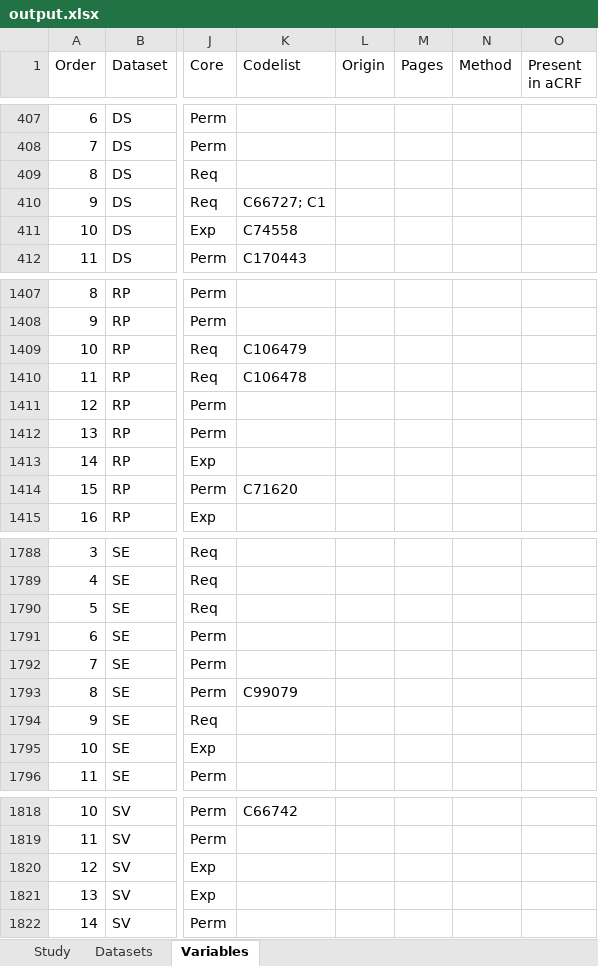
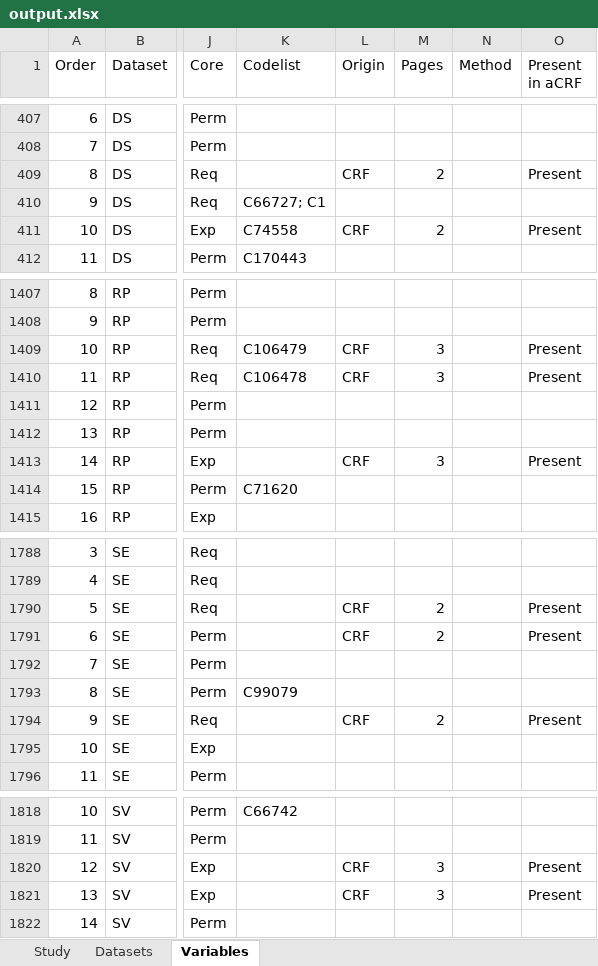
Before and after one commit to ssparna/PHUSE-EU-Connect-SM15, an Excel workbook: outputs/output.xlsx, sheet Variables, drawn as a sheet; only a part is shown, gaps mark what is left out; values as stored, in another font and other column widths than the file's, no cell formats; the diff covers the shown part only; the diff names each change by its address in the sheet, - before the commit and + after, or states it on an @@ line.

```diff
--- a/outputs/output.xlsx (sheet Variables)
+++ b/outputs/output.xlsx (sheet Variables)
-L409 (Origin): (empty)
+L409 (Origin): CRF
-M409 (Pages): (empty)
+M409 (Pages): 2
-O409 (Present in aCRF): (empty)
+O409 (Present in aCRF): Present
-L411 (Origin): (empty)
+L411 (Origin): CRF
-M411 (Pages): (empty)
+M411 (Pages): 2
-O411 (Present in aCRF): (empty)
+O411 (Present in aCRF): Present
-L1409:L1410 (Origin): (empty)
+L1409:L1410 (Origin): CRF
-M1409:M1410 (Pages): (empty)
+M1409:M1410 (Pages): 3
-O1409:O1410 (Present in aCRF): (empty)
+O1409:O1410 (Present in aCRF): Present
-L1413 (Origin): (empty)
+L1413 (Origin): CRF
-M1413 (Pages): (empty)
+M1413 (Pages): 3
-O1413 (Present in aCRF): (empty)
+O1413 (Present in aCRF): Present
-L1790:L1791 (Origin): (empty)
+L1790:L1791 (Origin): CRF
-M1790:M1791 (Pages): (empty)
+M1790:M1791 (Pages): 2
-O1790:O1791 (Present in aCRF): (empty)
+O1790:O1791 (Present in aCRF): Present
-L1794 (Origin): (empty)
+L1794 (Origin): CRF
-M1794 (Pages): (empty)
+M1794 (Pages): 2
-O1794 (Present in aCRF): (empty)
+O1794 (Present in aCRF): Present
-L1820:L1821 (Origin): (empty)
+L1820:L1821 (Origin): CRF
-M1820:M1821 (Pages): (empty)
+M1820:M1821 (Pages): 3
-O1820:O1821 (Present in aCRF): (empty)
+O1820:O1821 (Present in aCRF): Present
```
Also changed, not shown: 1 added row and 39 edited cells elsewhere in this sheet, cell formats, 7 other files.
